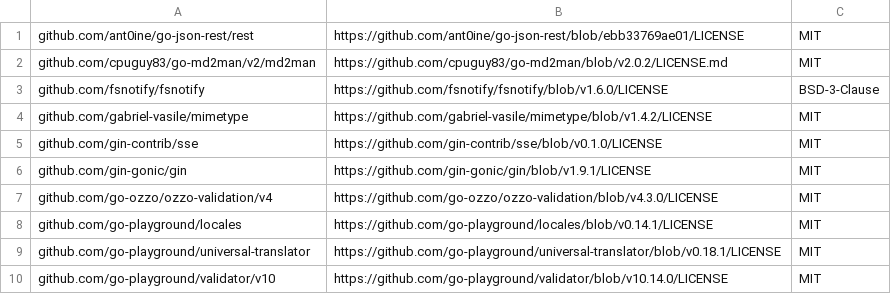
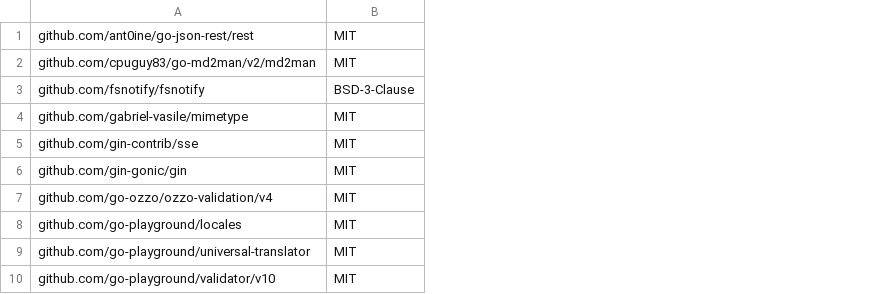
Before and after one commit to mendersoftware/reporting, a CSV file: licenses.csv, drawn as a sheet; only a part is shown; the diff names each change by its address in the sheet, - before the commit and + after, or states it on an @@ line.

Commit message:
fix: aligned licenses file format to ease maintainability
Ticket: None
Changelog: None
Signed-off-by: Manuel Zedel <manuel.zedel@northern.tech>

```diff
--- a/licenses.csv
+++ b/licenses.csv
-column B, rows 1-10: https://github.com/ant0ine/go-json-rest/blob/ebb33769ae01/LICENSE | https://github.com/cpuguy83/go-md2man/blob/v2.0.2/LICENSE.md | https://github.com/fsnotify/fsnotify/blob/v1.6.0/LICENSE | https://github.com/gabriel-vasile/mimetype/blob/v1.4.2/LICENSE | https://github.com/gin-contrib/sse/blob/v0.1.0/LICENSE | https://github.com/gin-gonic/gin/blob/v1.9.1/LICENSE | https://github.com/go-ozzo/ozzo-validation/blob/v4.3.0/LICENSE | https://github.com/go-playground/locales/blob/v0.14.1/LICENSE | https://github.com/go-playground/universal-translator/blob/v0.18.1/LICENSE | https://github.com/go-playground/validator/blob/v10.14.0/LICENSE
```
